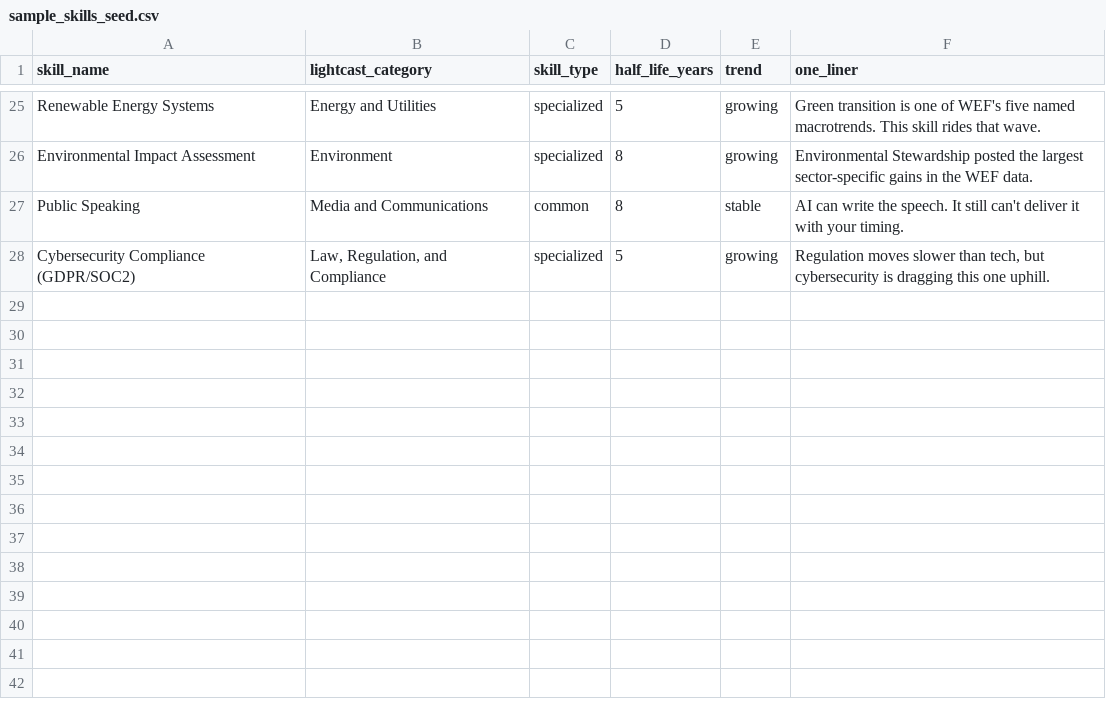
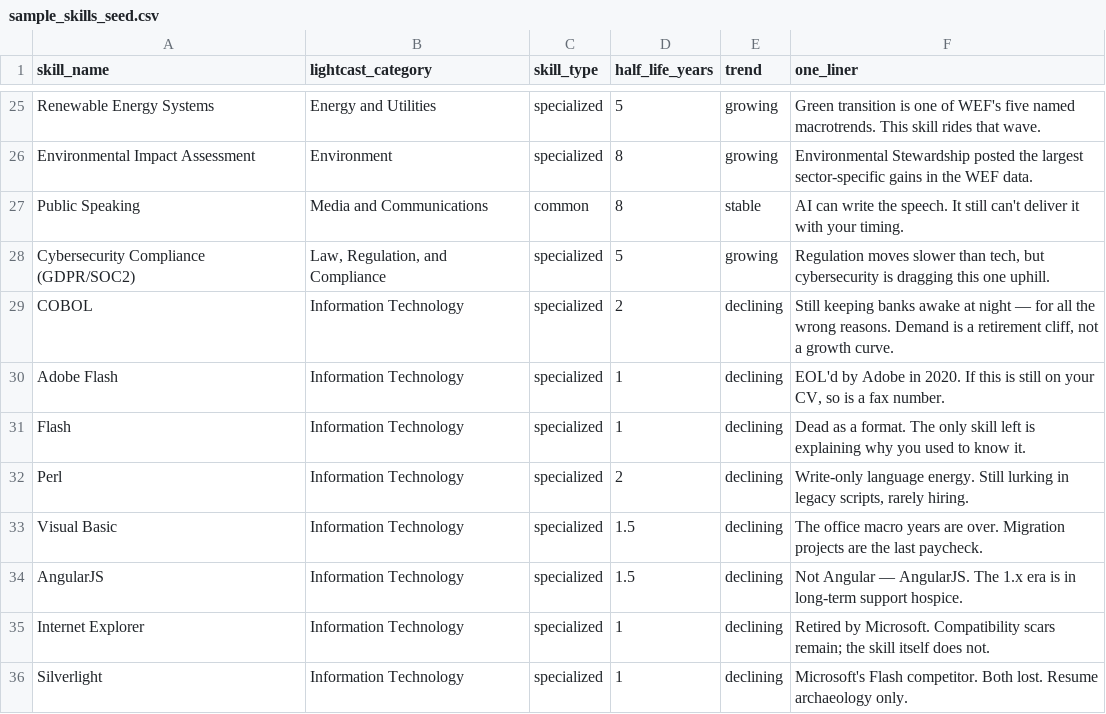
Before and after one commit to Peduris/Skill-Half-Life-Calculator, a CSV file: data/sample_skills_seed.csv, drawn as a sheet; only a part is shown, gaps mark what is left out; the diff names each change by its address in the sheet, - before the commit and + after, or states it on an @@ line.

```diff
--- a/data/sample_skills_seed.csv
+++ b/data/sample_skills_seed.csv
+row 29: COBOL | Information Technology | specialized | 2 | declining | Still keeping banks awake at night — for all the wrong reasons. Demand is a retirement cliff, not a growth curve.
+row 30: Adobe Flash | Information Technology | specialized | 1 | declining | EOL'd by Adobe in 2020. If this is still on your CV, so is a fax number.
+row 31: Flash | Information Technology | specialized | 1 | declining | Dead as a format. The only skill left is explaining why you used to know it.
+row 32: Perl | Information Technology | specialized | 2 | declining | Write-only language energy. Still lurking in legacy scripts, rarely hiring.
+row 33: Visual Basic | Information Technology | specialized | 1.5 | declining | The office macro years are over. Migration projects are the last paycheck.
+row 34: AngularJS | Information Technology | specialized | 1.5 | declining | Not Angular — AngularJS. The 1.x era is in long-term support hospice.
+row 35: Internet Explorer | Information Technology | specialized | 1 | declining | Retired by Microsoft. Compatibility scars remain; the skill itself does not.
+row 36: Silverlight | Information Technology | specialized | 1 | declining | Microsoft's Flash competitor. Both lost. Resume archaeology only.
```
Also changed, not shown: 25 other files.
